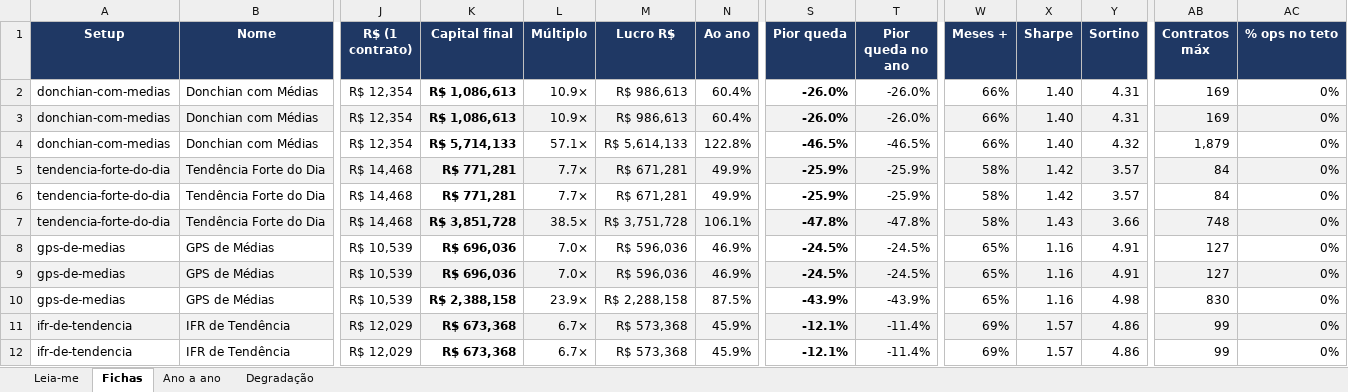
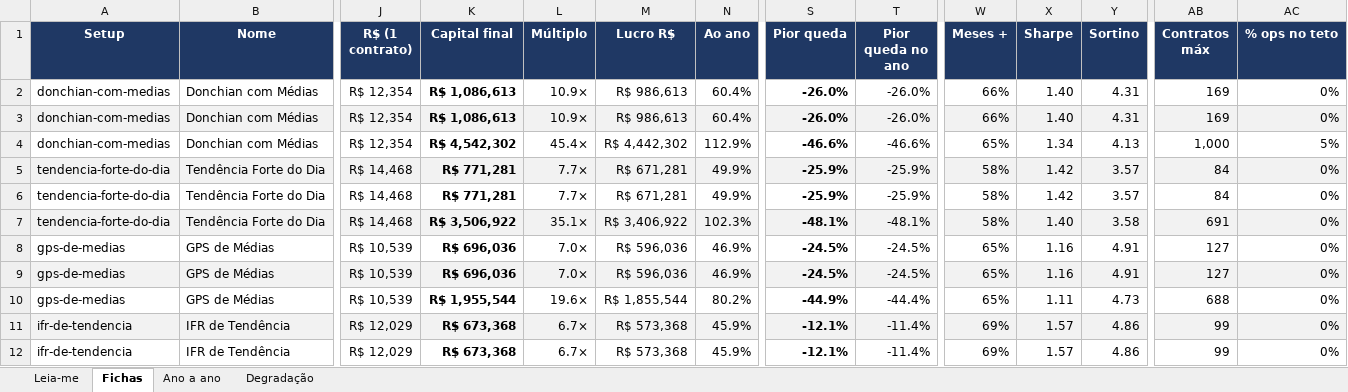
Before and after one commit to jarbasdacosta/safecluster, an Excel workbook: content/entender/setups.xlsx, sheet Fichas, drawn as a sheet; only a part is shown, gaps mark what is left out; values as stored, in another font and other column widths than the file's, no borders; the diff covers the shown part only; the diff names each change by its address in the sheet, - before the commit and + after, or states it on an @@ line.

```diff
--- a/content/entender/setups.xlsx (sheet Fichas)
+++ b/content/entender/setups.xlsx (sheet Fichas)
-K4 (Capital final): R$ 5,714,133
+K4 (Capital final): R$ 4,542,302
-L4 (Múltiplo): 57.1×
+L4 (Múltiplo): 45.4×
-M4 (Lucro R$): R$ 5,614,133
+M4 (Lucro R$): R$ 4,442,302
-N4 (Ao ano): 122.8%
+N4 (Ao ano): 112.9%
-S4 (Pior queda): -46.5%
+S4 (Pior queda): -46.6%
-T4 (Pior queda no ano): -46.5%
+T4 (Pior queda no ano): -46.6%
-W4 (Meses +): 66%
+W4 (Meses +): 65%
-X4 (Sharpe): 1.40
+X4 (Sharpe): 1.34
-Y4 (Sortino): 4.32
+Y4 (Sortino): 4.13
-AB4 (Contratos máx): 1,879
+AB4 (Contratos máx): 1,000
-AC4 (% ops no teto): 0%
+AC4 (% ops no teto): 5%
-K7 (Capital final): R$ 3,851,728
+K7 (Capital final): R$ 3,506,922
-L7 (Múltiplo): 38.5×
+L7 (Múltiplo): 35.1×
-M7 (Lucro R$): R$ 3,751,728
+M7 (Lucro R$): R$ 3,406,922
-N7 (Ao ano): 106.1%
+N7 (Ao ano): 102.3%
-S7 (Pior queda): -47.8%
+S7 (Pior queda): -48.1%
-T7 (Pior queda no ano): -47.8%
+T7 (Pior queda no ano): -48.1%
-X7 (Sharpe): 1.43
+X7 (Sharpe): 1.40
-Y7 (Sortino): 3.66
+Y7 (Sortino): 3.58
-AB7 (Contratos máx): 748
+AB7 (Contratos máx): 691
-K10 (Capital final): R$ 2,388,158
+K10 (Capital final): R$ 1,955,544
-L10 (Múltiplo): 23.9×
+L10 (Múltiplo): 19.6×
-M10 (Lucro R$): R$ 2,288,158
+M10 (Lucro R$): R$ 1,855,544
-N10 (Ao ano): 87.5%
+N10 (Ao ano): 80.2%
-S10 (Pior queda): -43.9%
+S10 (Pior queda): -44.9%
-T10 (Pior queda no ano): -43.9%
+T10 (Pior queda no ano): -44.4%
-X10 (Sharpe): 1.16
+X10 (Sharpe): 1.11
-Y10 (Sortino): 4.98
+Y10 (Sortino): 4.73
-AB10 (Contratos máx): 830
+AB10 (Contratos máx): 688
```
Also changed, not shown: 25 edited cells elsewhere in this sheet, sheet Ano a ano, sheet Leia-me, content/entender/carteiras.xlsx, content/entender/combinacoes.xlsx, 29 other files.
